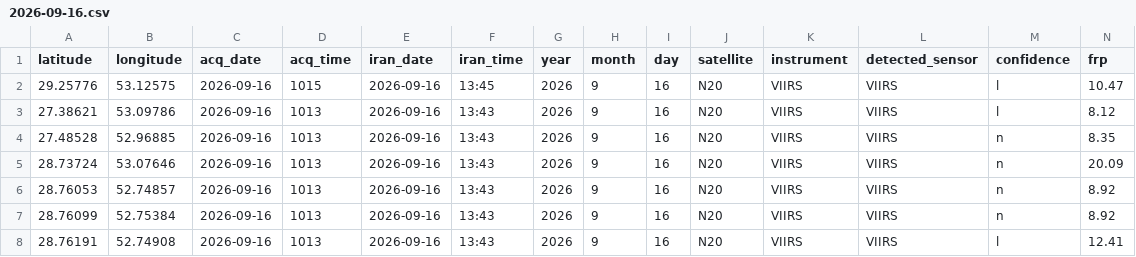
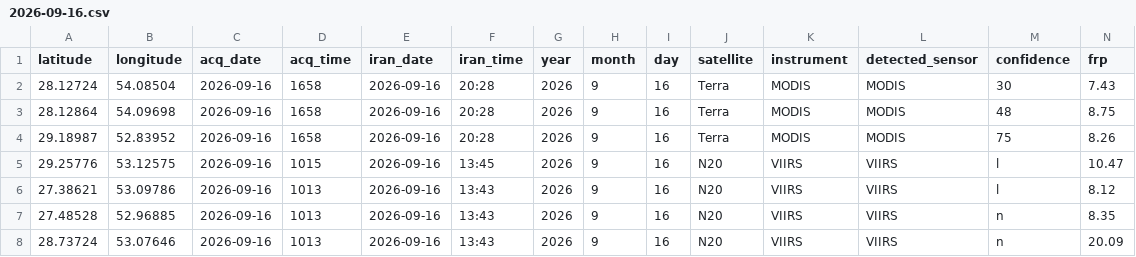
Before and after one commit to hashempoorsadegh214-prog/FARS-FIRE-SENTINEL, a CSV file: archive/2026-09-16.csv, drawn as a sheet; only a part is shown; the shorter side is filled out with more unchanged rows; rows hold the shown columns only; the diff names each change by its address in the sheet, - before the commit and + after, or states it on an @@ line.

```diff
--- a/archive/2026-09-16.csv
+++ b/archive/2026-09-16.csv
+row 2: 28.12724 | 54.08504 | 2026-09-16 | 1658 | 2026-09-16 | 20:28 | 2026 | 9 | 16 | Terra | MODIS | MODIS | 30 | 7.43
+row 3: 28.12864 | 54.09698 | 2026-09-16 | 1658 | 2026-09-16 | 20:28 | 2026 | 9 | 16 | Terra | MODIS | MODIS | 48 | 8.75
+row 4: 29.18987 | 52.83952 | 2026-09-16 | 1658 | 2026-09-16 | 20:28 | 2026 | 9 | 16 | Terra | MODIS | MODIS | 75 | 8.26
```
Also changed, not shown: fires.csv, 2 other files.
